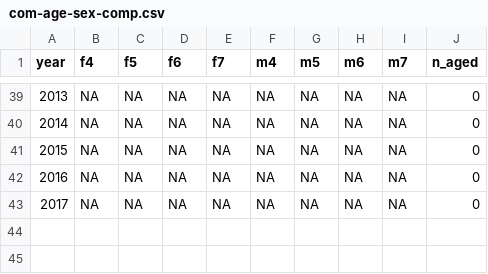
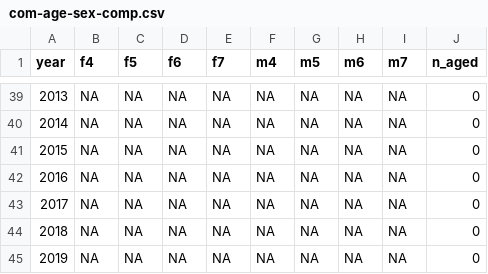
Before and after one commit to bstaton1/esc-qual-ms-analysis, a CSV file: 1-data-prep/a-age-data/3-com/outputs/com-age-sex-comp.csv, drawn as a sheet; only a part is shown, gaps mark what is left out.

Commit message:
Update commercial composition prep and run to get output

```diff
--- a/1-data-prep/a-age-data/3-com/outputs/com-age-sex-comp.csv
+++ b/1-data-prep/a-age-data/3-com/outputs/com-age-sex-comp.csv
@@ -43 +43,3 @@
 2017,NA,NA,NA,NA,NA,NA,NA,NA,0
+2018,NA,NA,NA,NA,NA,NA,NA,NA,0
+2019,NA,NA,NA,NA,NA,NA,NA,NA,0
```
Also changed, not shown: 1 other file.
